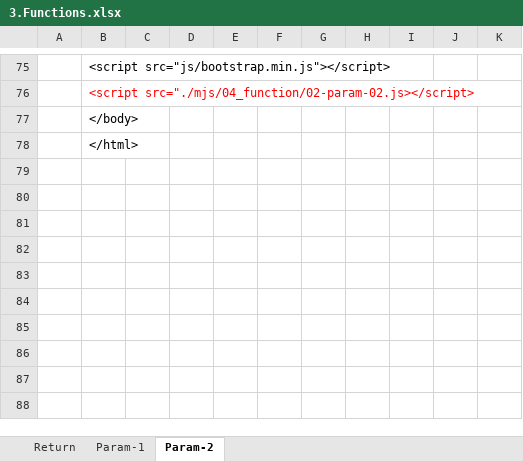
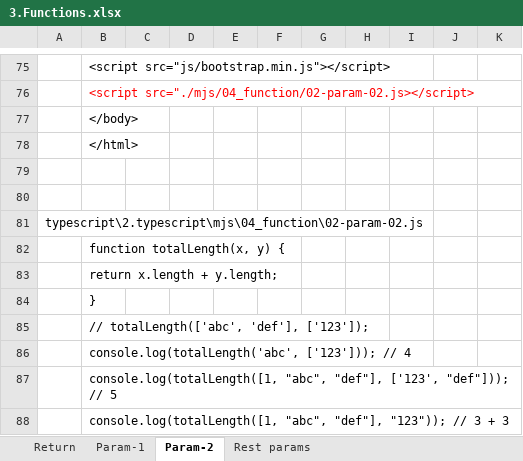
Before and after one commit to hikarihust/typescript, an Excel workbook: me/2.typescript/3.Functions.xlsx, sheet Param-2, drawn as a sheet; only a part is shown, gaps mark what is left out; values as stored, in another font and other column widths than the file's, no borders; charts and pictures not drawn; the diff names each change by its address in the sheet, - before the commit and + after, or states it on an @@ line.

Commit message:
Rest params

```diff
--- a/me/2.typescript/3.Functions.xlsx (sheet Param-2)
+++ b/me/2.typescript/3.Functions.xlsx (sheet Param-2)
+sheet tab: Rest params
+row 79: (empty)
+row 80: (empty)
+row 81: typescript\2.typescript\mjs\04_function\02-param-02.js
+row 82:  | function totalLength(x, y) {
+row 83:  | return x.length + y.length;
+row 84:  | }
+row 85:  | // totalLength(['abc', 'def'], ['123']);
+row 86:  | console.log(totalLength('abc', ['123'])); // 4
+row 87:  | console.log(totalLength([1, "abc", "def"], ['123', "def"])); // 5
+row 88:  | console.log(totalLength([1, "abc", "def"], "123")); // 3 + 3
```
Also changed, not shown: sheet Param-1, charts or pictures, 4 other files.
